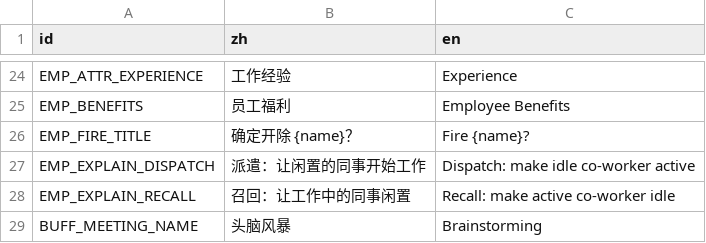
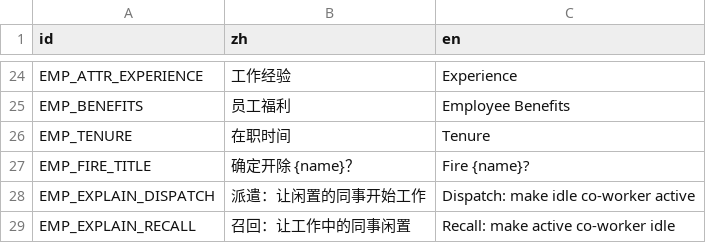
Before and after one commit to TenningYaya/managing-up, a CSV file: language/ingame.csv, drawn as a sheet; only a part is shown, gaps mark what is left out; the shorter side is filled out with more unchanged rows.

```diff
--- a/language/ingame.csv
+++ b/language/ingame.csv
@@ -25,2 +25,3 @@ EMP_ATTR_EXPERIENCE,工作经验,Experience
 EMP_BENEFITS,员工福利,Employee Benefits
+EMP_TENURE,在职时间,Tenure
 EMP_FIRE_TITLE,确定开除 {name}？,Fire {name}?
```
Also changed, not shown: 17 other files.
